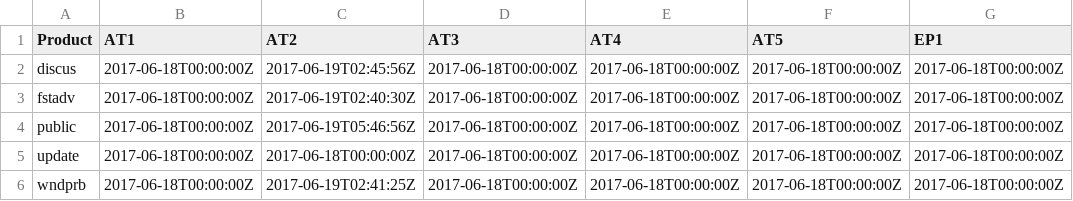
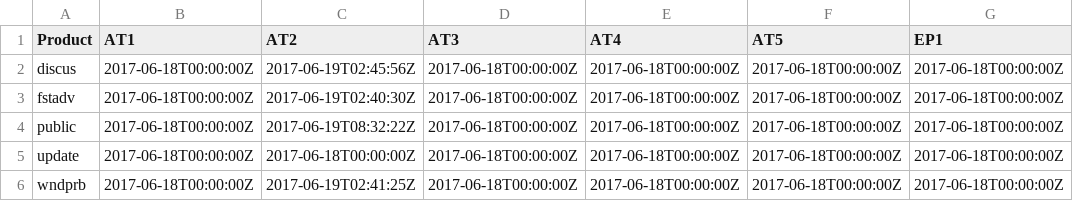
Before and after one commit to ropensci/rrricanesdata, a CSV file: pub_dates.csv, drawn as a sheet; only a part is shown; the diff names each change by its address in the sheet, - before the commit and + after, or states it on an @@ line.

Commit message:
public updated as of 2017-06-19 08:32:22

```diff
--- a/pub_dates.csv
+++ b/pub_dates.csv
-C4 (AT2): 2017-06-19T05:46:56Z
+C4 (AT2): 2017-06-19T08:32:22Z
```
